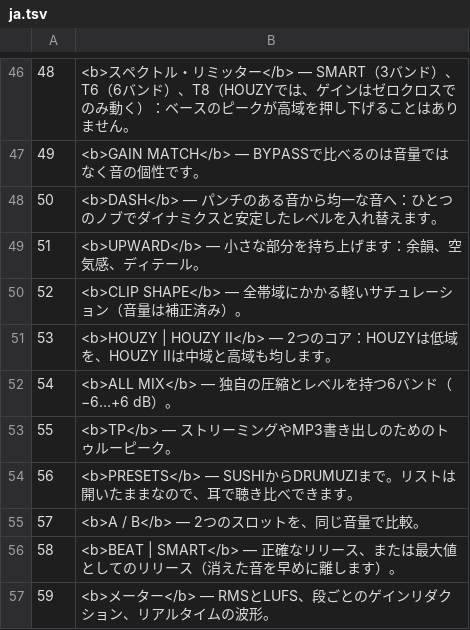
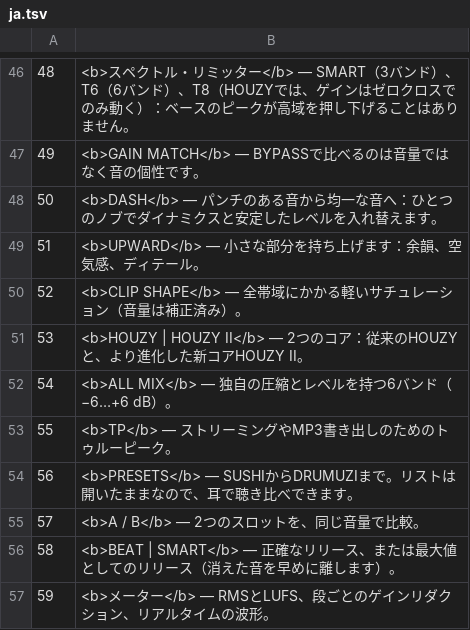
Before and after one commit to IACRONA/HOUZY, a TSV file: tools/l10n/ja.tsv, drawn as a sheet; only a part is shown, gaps mark what is left out.

```diff
--- a/tools/l10n/ja.tsv
+++ b/tools/l10n/ja.tsv
@@ -50,3 +50,3 @@
 52	<b>CLIP SHAPE</b> — 全帯域にかかる軽いサチュレーション（音量は補正済み）。
-53	<b>HOUZY | HOUZY II</b> — 2つのコア：HOUZYは低域を、HOUZY IIは中域と高域も均します。
+53	<b>HOUZY | HOUZY II</b> — 2つのコア：従来のHOUZYと、より進化した新コアHOUZY II。
 54	<b>ALL MIX</b> — 独自の圧縮とレベルを持つ6バンド（−6…+6 dB）。
```
Also changed, not shown: tools/l10n/fr.tsv, tools/l10n/it.tsv, 18 other files.
